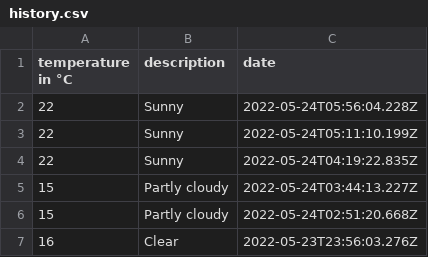
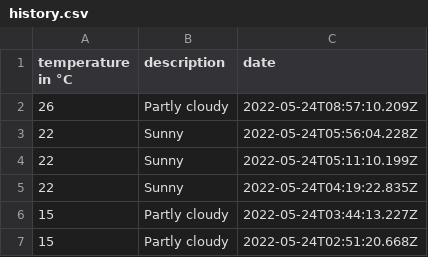
Before and after one commit to 102/omsk-weather, a CSV file: history.csv, drawn as a sheet; only a part is shown; the shorter side is filled out with more unchanged rows.

Commit message:
Flat: latest data (2022-05-24T08:57:10.336Z) {   "date": "2022-05-24T08:57:10.336Z",   "files": [     {       "name": "history.csv",       "deltaBytes": 43,       "source": "https://goweather.herokuapp.com/weather/omsk"     }   ] }

```diff
--- a/history.csv
+++ b/history.csv
@@ -1,2 +1,3 @@
 temperature in °C,description,date
+26,Partly cloudy,2022-05-24T08:57:10.209Z
 22,Sunny,2022-05-24T05:56:04.228Z
```
